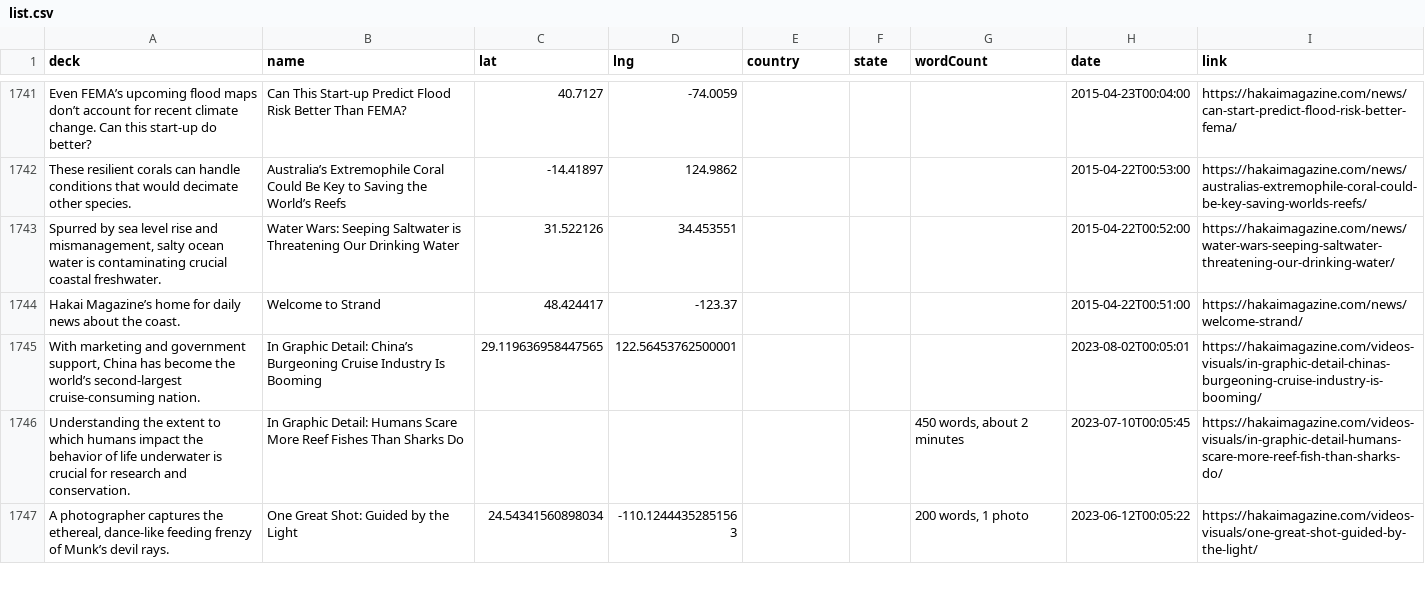
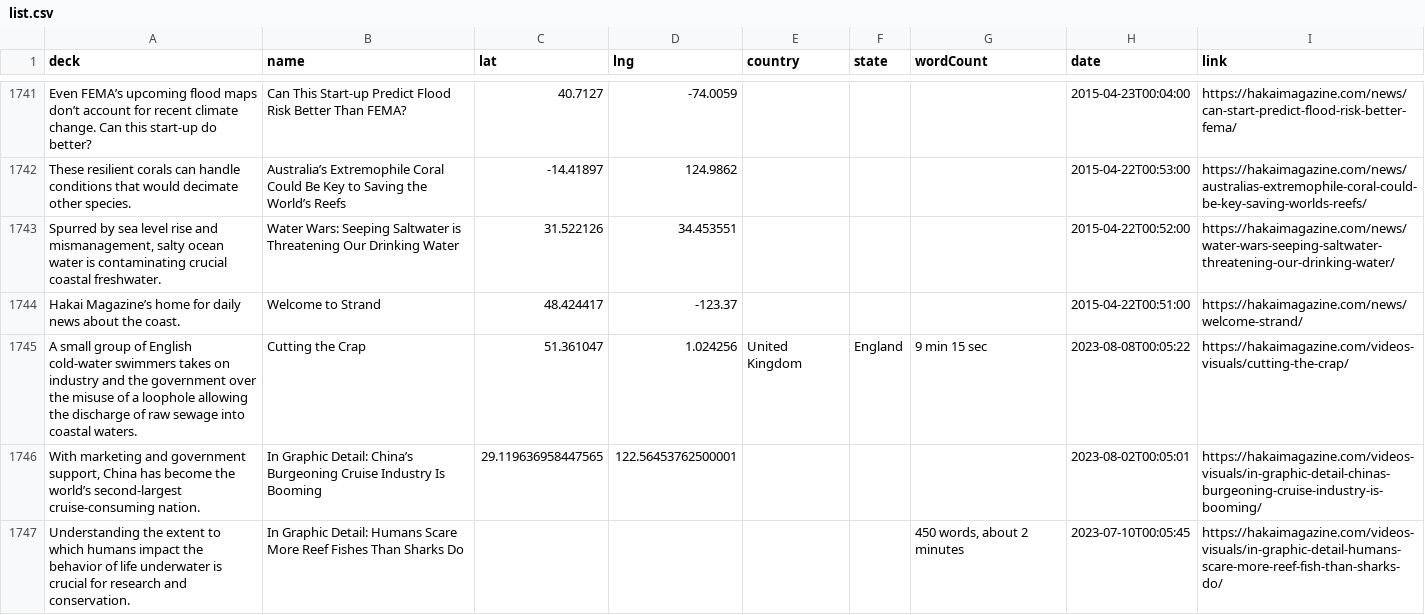
Before and after one commit to HakaiInstitute/magazine-visualizations, a CSV file: list.csv, drawn as a sheet; only a part is shown, gaps mark what is left out; the shorter side is filled out with more unchanged rows; the diff names each change by its address in the sheet, - before the commit and + after, or states it on an @@ line.

```diff
--- a/list.csv
+++ b/list.csv
+row 1745: A small group of English cold-water swimmers takes on industry and the government over the misuse of a loophole allowing the discharge of raw sewage into coastal waters. | Cutting the Crap | 51.361047 | 1.024256 | United Kingdom | England | 9 min 15 sec | 2023-08-08T00:05:22 | https://hakaimagazine.com/videos-visuals/cutting-the-crap/
```
